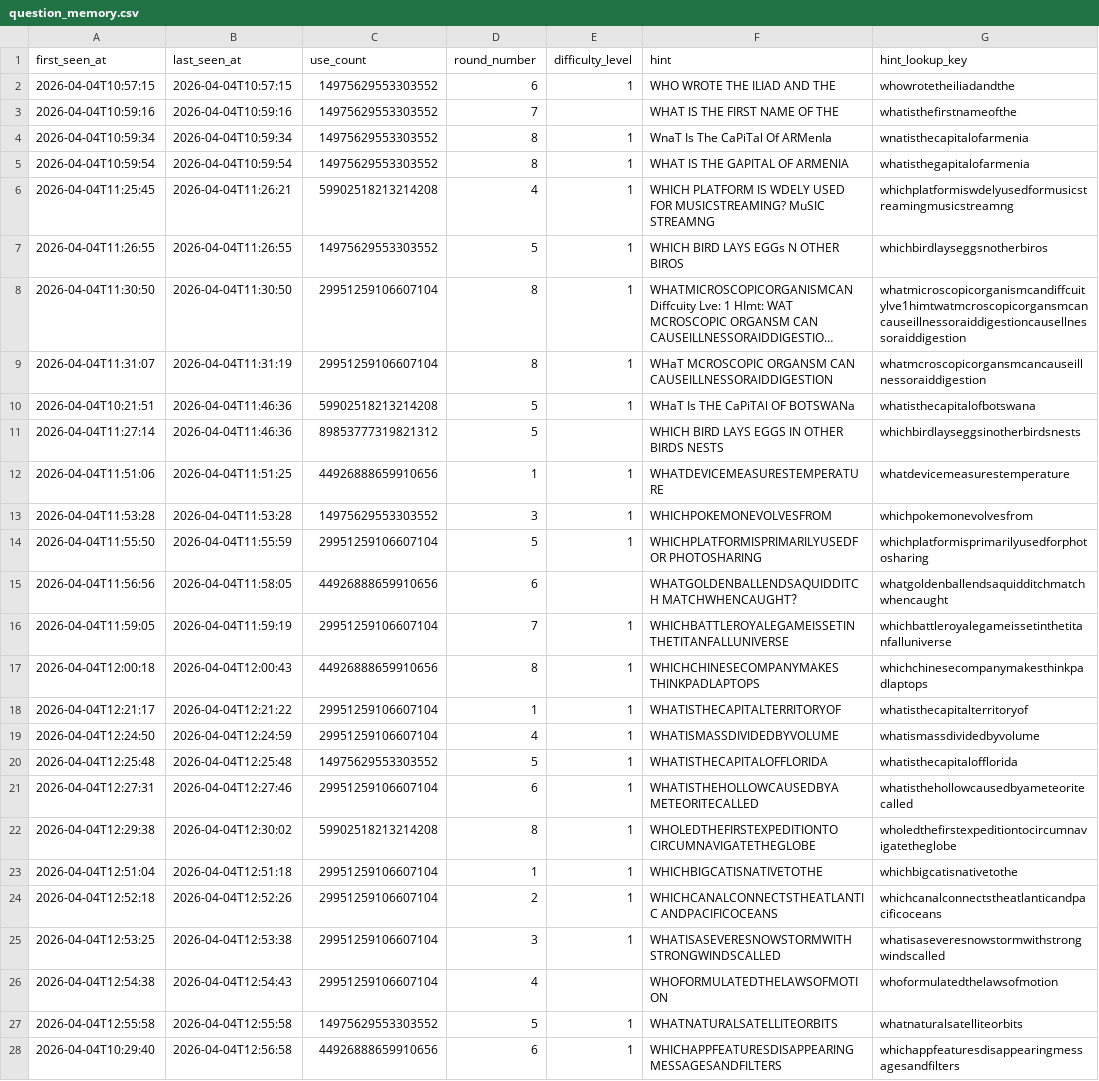
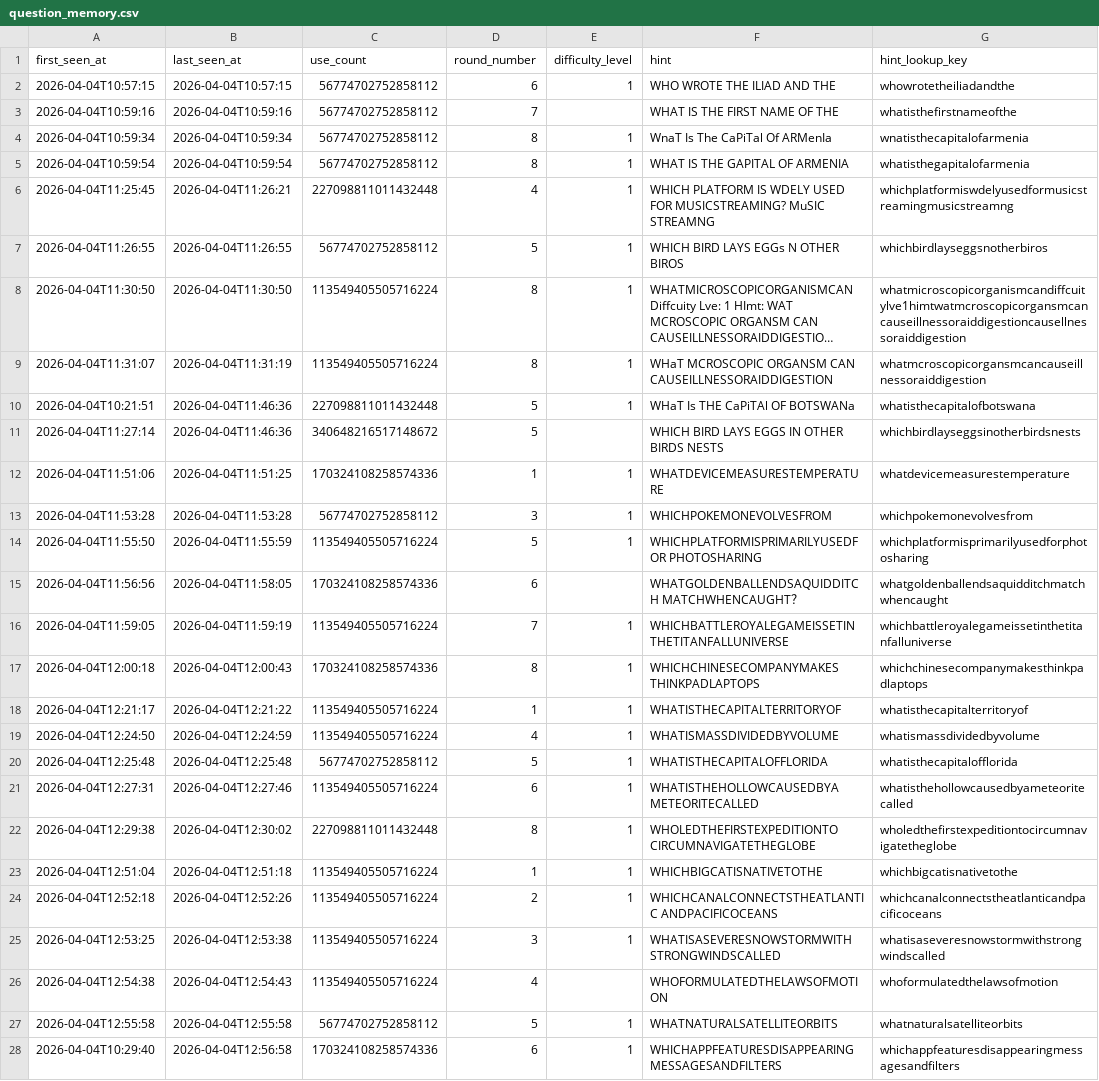
Before and after one commit to Jason-Root/mu-project, a CSV file: data/question_memory.csv, drawn as a sheet; only a part is shown; long unchanged cells end in …; the diff covers the shown part only; the diff names each change by its address in the sheet, - before the commit and + after, or states it on an @@ line.

Commit message:
Update community answer sheet

```diff
--- a/data/question_memory.csv
+++ b/data/question_memory.csv
-C2:C5 (use_count): 14975629553303552
+C2:C5 (use_count): 56774702752858112
-C6 (use_count): 59902518213214208
+C6 (use_count): 227098811011432448
-C7 (use_count): 14975629553303552
+C7 (use_count): 56774702752858112
-C8:C9 (use_count): 29951259106607104
+C8:C9 (use_count): 113549405505716224
-C10 (use_count): 59902518213214208
+C10 (use_count): 227098811011432448
-C11 (use_count): 89853777319821312
+C11 (use_count): 340648216517148672
-C12 (use_count): 44926888659910656
+C12 (use_count): 170324108258574336
-C13 (use_count): 14975629553303552
+C13 (use_count): 56774702752858112
-C14 (use_count): 29951259106607104
+C14 (use_count): 113549405505716224
-C15 (use_count): 44926888659910656
+C15 (use_count): 170324108258574336
-C16 (use_count): 29951259106607104
+C16 (use_count): 113549405505716224
-C17 (use_count): 44926888659910656
+C17 (use_count): 170324108258574336
-C18:C19 (use_count): 29951259106607104
+C18:C19 (use_count): 113549405505716224
-C20 (use_count): 14975629553303552
+C20 (use_count): 56774702752858112
-C21 (use_count): 29951259106607104
+C21 (use_count): 113549405505716224
-C22 (use_count): 59902518213214208
+C22 (use_count): 227098811011432448
-C23:C26 (use_count): 29951259106607104
+C23:C26 (use_count): 113549405505716224
-C27 (use_count): 14975629553303552
+C27 (use_count): 56774702752858112
-C28 (use_count): 44926888659910656
+C28 (use_count): 170324108258574336
```
Also changed, not shown: 138 edited cells elsewhere in this file.
